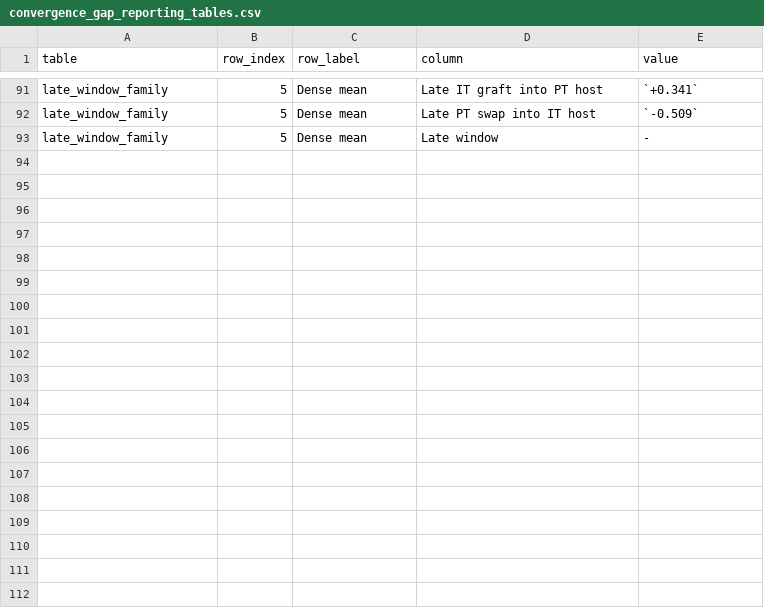
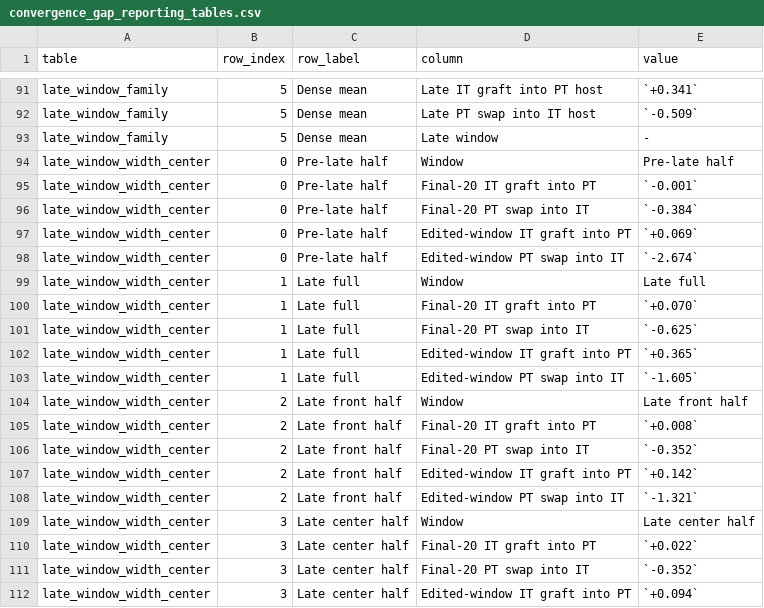
Before and after one commit to yifan1207/PT-IT-Model-Differences, a CSV file: results/paper_synthesis/convergence_gap_reporting_tables.csv, drawn as a sheet; only a part is shown, gaps mark what is left out; the diff covers the shown part only; the diff names each change by its address in the sheet, - before the commit and + after, or states it on an @@ line.

Commit message:
Add Exp55 convergence late-window robustness synthesis

```diff
--- a/results/paper_synthesis/convergence_gap_reporting_tables.csv
+++ b/results/paper_synthesis/convergence_gap_reporting_tables.csv
+row 94: late_window_width_center | 0 | Pre-late half | Window | Pre-late half
+row 95: late_window_width_center | 0 | Pre-late half | Final-20 IT graft into PT | `-0.001`
+row 96: late_window_width_center | 0 | Pre-late half | Final-20 PT swap into IT | `-0.384`
+row 97: late_window_width_center | 0 | Pre-late half | Edited-window IT graft into PT | `+0.069`
+row 98: late_window_width_center | 0 | Pre-late half | Edited-window PT swap into IT | `-2.674`
+row 99: late_window_width_center | 1 | Late full | Window | Late full
+row 100: late_window_width_center | 1 | Late full | Final-20 IT graft into PT | `+0.070`
+row 101: late_window_width_center | 1 | Late full | Final-20 PT swap into IT | `-0.625`
+row 102: late_window_width_center | 1 | Late full | Edited-window IT graft into PT | `+0.365`
+row 103: late_window_width_center | 1 | Late full | Edited-window PT swap into IT | `-1.605`
+row 104: late_window_width_center | 2 | Late front half | Window | Late front half
+row 105: late_window_width_center | 2 | Late front half | Final-20 IT graft into PT | `+0.008`
+row 106: late_window_width_center | 2 | Late front half | Final-20 PT swap into IT | `-0.352`
+row 107: late_window_width_center | 2 | Late front half | Edited-window IT graft into PT | `+0.142`
+row 108: late_window_width_center | 2 | Late front half | Edited-window PT swap into IT | `-1.321`
+row 109: late_window_width_center | 3 | Late center half | Window | Late center half
+row 110: late_window_width_center | 3 | Late center half | Final-20 IT graft into PT | `+0.022`
+row 111: late_window_width_center | 3 | Late center half | Final-20 PT swap into IT | `-0.352`
+row 112: late_window_width_center | 3 | Late center half | Edited-window IT graft into PT | `+0.094`
```
Also changed, not shown: 11 added rows elsewhere in this file, 10 other files.
